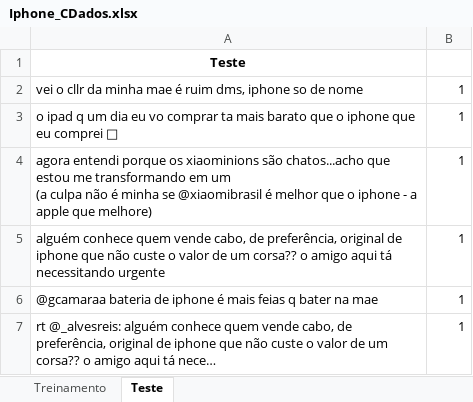
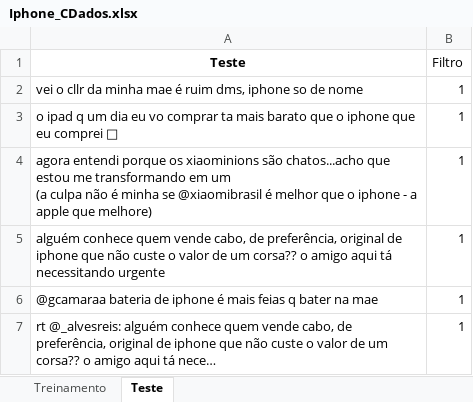
Before and after one commit to pauloschade/Cdados, an Excel workbook: Iphone_CDados.xlsx, sheet Teste, drawn as a sheet; only a part is shown; values as stored, in another font and other column widths than the file's, no borders; the diff names each change by its address in the sheet, - before the commit and + after, or states it on an @@ line.

```diff
--- a/Iphone_CDados.xlsx (sheet Teste)
+++ b/Iphone_CDados.xlsx (sheet Teste)
-B1: (empty)
+B1: Filtro
```
Also changed, not shown: 1 other file.
